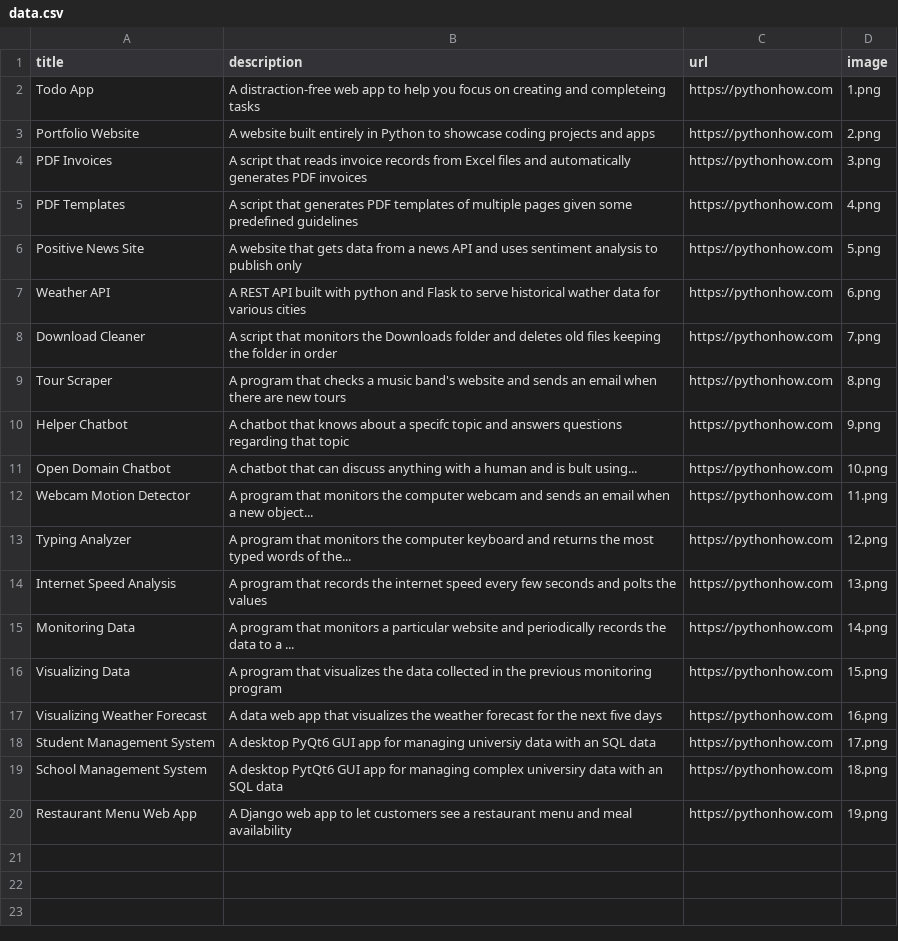
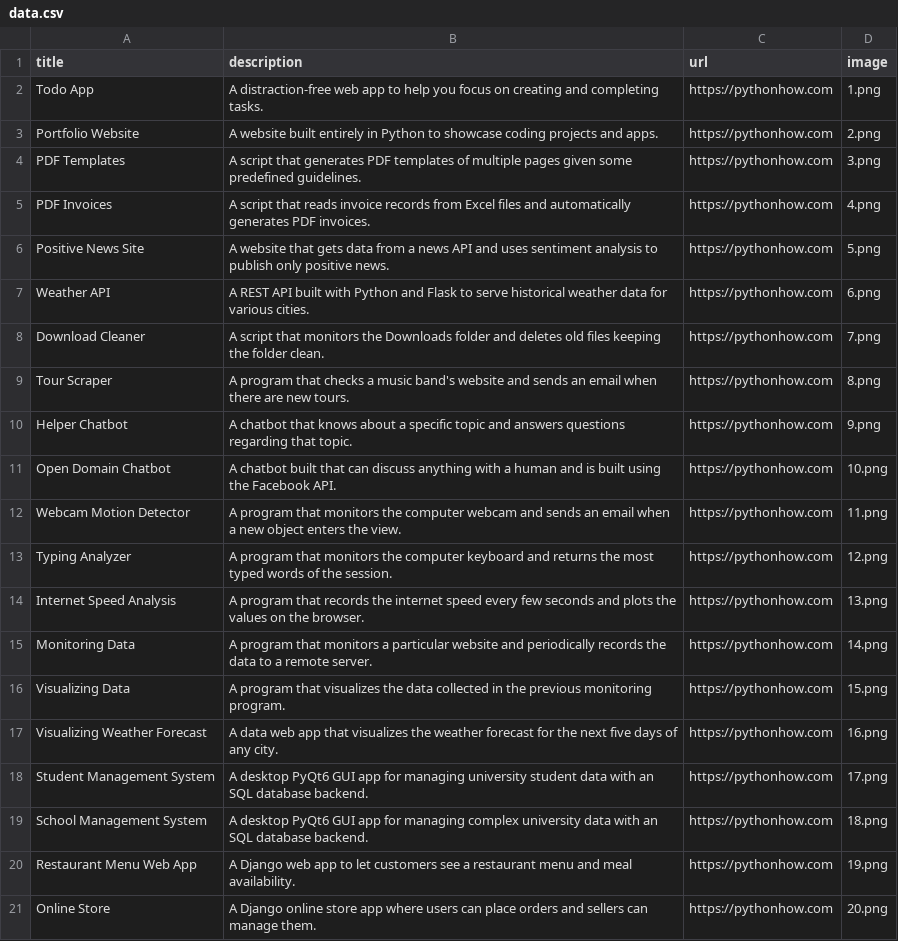
Before and after one commit to Sanjave-P-Singh/My_Website, a CSV file: data.csv, drawn as a sheet.

```diff
--- a/data.csv
+++ b/data.csv
@@ -1,20 +1,21 @@
 title;description;url;image
-Todo App; A distraction-free web app to help you focus on creating and completeing tasks;https://pythonhow.com;1.png
-Portfolio Website; A website built entirely in Python to showcase coding projects and apps;https://pythonhow.com;2.png
-PDF Invoices; A script that reads invoice records from Excel files and automatically generates PDF invoices;https://pythonhow.com;3.png
-PDF Templates; A script that generates PDF templates of multiple pages given some predefined guidelines;https://pythonhow.com;4.png
-Positive News Site; A website that gets data from a news API and uses sentiment analysis to publish only;https://pythonhow.com;5.png
-Weather API; A REST API built with python and Flask to serve historical wather data for various cities;https://pythonhow.com;6.png
-Download Cleaner; A script that monitors the Downloads folder and deletes old files keeping the folder in order;https://pythonhow.com;7.png
-Tour Scraper; A program that checks a music band's website and sends an email when there are new tours;https://pythonhow.com;8.png
-Helper Chatbot; A chatbot that knows about a specifc topic and answers questions regarding that topic;https://pythonhow.com;9.png
-Open Domain Chatbot; A chatbot that can discuss anything with a human and is bult using...;https://pythonhow.com;10.png
-Webcam Motion Detector; A program that monitors the computer webcam and sends an email when a new object...;https://pythonhow.com;11.png
-Typing Analyzer; A program that monitors the computer keyboard and returns the most typed words of the...;https://pythonhow.com;12.png
-Internet Speed Analysis; A program that records the internet speed every few seconds and polts the values;https://pythonhow.com;13.png
-Monitoring Data; A program that monitors a particular website and periodically records the data to a ...;https://pythonhow.com;14.png
-Visualizing Data; A program that visualizes the data collected in the previous monitoring program;https://pythonhow.com;15.png
-Visualizing Weather Forecast; A data web app that visualizes the weather forecast for the next five days;https://pythonhow.com;16.png
-Student Management System; A desktop PyQt6 GUI app for managing universiy data with an SQL data;https://pythonhow.com;17.png
-School Management System; A desktop PytQt6 GUI app for managing complex universiry data with an SQL data;https://pythonhow.com;18.png
-Restaurant Menu Web App; A Django web app to let customers see a restaurant menu and meal availability;https://pythonhow.com;19.png
+Todo App;A distraction-free web app to help you focus on creating and completing tasks.;https://pythonhow.com;1.png
+Portfolio Website;A website built entirely in Python to showcase coding projects and apps.;https://pythonhow.com;2.png
+PDF Templates;A script that generates PDF templates of multiple pages given some predefined guidelines.;https://pythonhow.com;3.png
+PDF Invoices;A script that reads invoice records from Excel files and automatically generates PDF invoices.;https://pythonhow.com;4.png
+Positive News Site;A website that gets data from a news API and uses sentiment analysis to publish only positive news.;https://pythonhow.com;5.png
+Weather API;A REST API built with Python and Flask to serve historical weather data for various cities.;https://pythonhow.com;6.png
+Download Cleaner;A script that monitors the Downloads folder and deletes old files keeping the folder clean.;https://pythonhow.com;7.png
+Tour Scraper;A program that checks a music band's website and sends an email when there are new tours.;https://pythonhow.com;8.png
+Helper Chatbot;A chatbot that knows about a specific topic and answers questions regarding that topic.;https://pythonhow.com;9.png
+Open Domain Chatbot;A chatbot built that can discuss anything with a human and is built using the Facebook API.;https://pythonhow.com;10.png
+Webcam Motion Detector;A program that monitors the computer webcam and sends an email when a new object enters the view.;https://pythonhow.com;11.png
+Typing Analyzer;A program that monitors the computer keyboard and returns the most typed words of the session.;https://pythonhow.com;12.png
+Internet Speed Analysis;A program that records the internet speed every few seconds and plots the values on the browser.;https://pythonhow.com;13.png
+Monitoring Data;A program that monitors a particular website and periodically records the data to a remote server.;https://pythonhow.com;14.png
+Visualizing Data;A program that visualizes the data collected in the previous monitoring program. ;https://pythonhow.com;15.png
+Visualizing Weather Forecast;A data web app that visualizes the weather forecast for the next five days of any city.;https://pythonhow.com;16.png
+Student Management System;A desktop PyQt6 GUI app for managing university student data with an SQL database backend.;https://pythonhow.com;17.png
+School Management System;A desktop PyQt6 GUI app for managing complex university data with an SQL database backend.;https://pythonhow.com;18.png
+Restaurant Menu Web App;A Django web app to let customers see a restaurant menu and meal availability.;https://pythonhow.com;19.png
+Online Store;A Django online store app where users can place orders and sellers can manage them.;https://pythonhow.com;20.png
```
Also changed, not shown: 3 other files.
